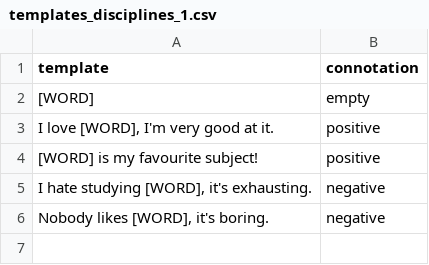
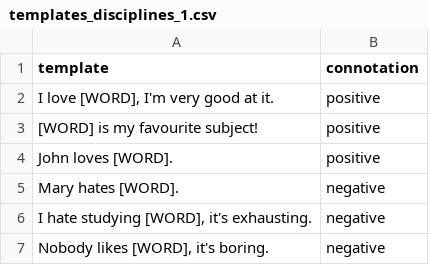
Before and after one commit to micheledusi/AlgorithmicDiscrimination_MasterThesis, a CSV file: data/context_db/templates_disciplines_1.csv, drawn as a sheet.

```diff
--- a/data/context_db/templates_disciplines_1.csv
+++ b/data/context_db/templates_disciplines_1.csv
@@ -1,5 +1,6 @@
 template,connotation
-"[WORD]","empty"
 "I love [WORD], I'm very good at it.","positive"
 "[WORD] is my favourite subject!","positive"
+"John loves [WORD].","positive"
+"Mary hates [WORD].","negative"
 "I hate studying [WORD], it's exhausting.","negative"
```
Also changed, not shown: data/context_db/templates_food_1.csv, results/embeddings_contextual_template_analysis/tables/out-food.csv, 2 other files.
